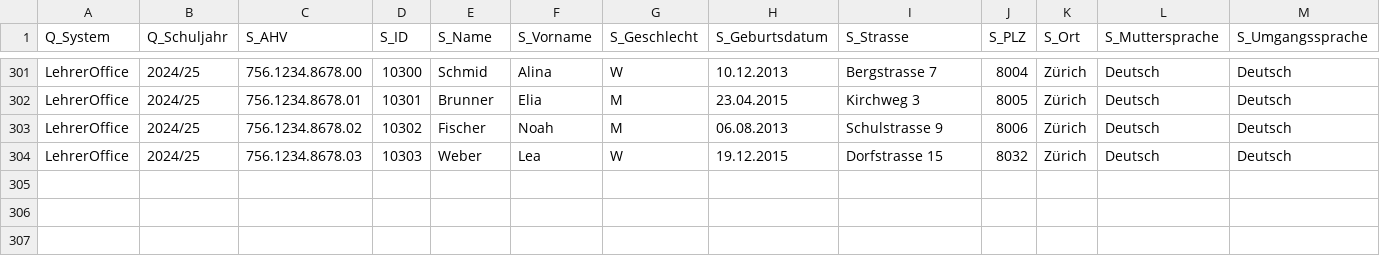
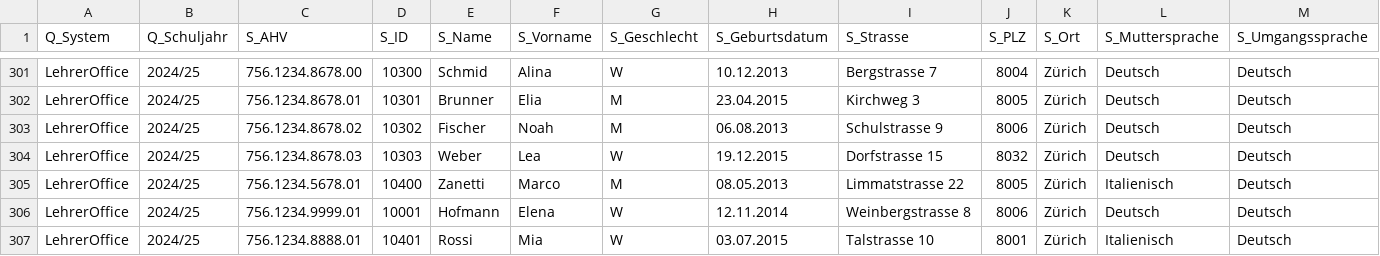
Before and after one commit to signerpupil/pupil-import-wizard, a CSV file: public/test-stammdaten.csv, drawn as a sheet; only a part is shown, gaps mark what is left out; rows hold the shown columns only; the diff names each change by its address in the sheet, - before the commit and + after, or states it on an @@ line.

```diff
--- a/public/test-stammdaten.csv
+++ b/public/test-stammdaten.csv
+row 305: LehrerOffice | 2024/25 | 756.1234.5678.01 | 10400 | Zanetti | Marco | M | 08.05.2013 | Limmatstrasse 22 | 8005 | Zürich | Italienisch | Deutsch
+row 306: LehrerOffice | 2024/25 | 756.1234.9999.01 | 10001 | Hofmann | Elena | W | 12.11.2014 | Weinbergstrasse 8 | 8006 | Zürich | Deutsch | Deutsch
+row 307: LehrerOffice | 2024/25 | 756.1234.8888.01 | 10401 | Rossi | Mia | W | 03.07.2015 | Talstrasse 10 | 8001 | Zürich | Italienisch | Deutsch
```
